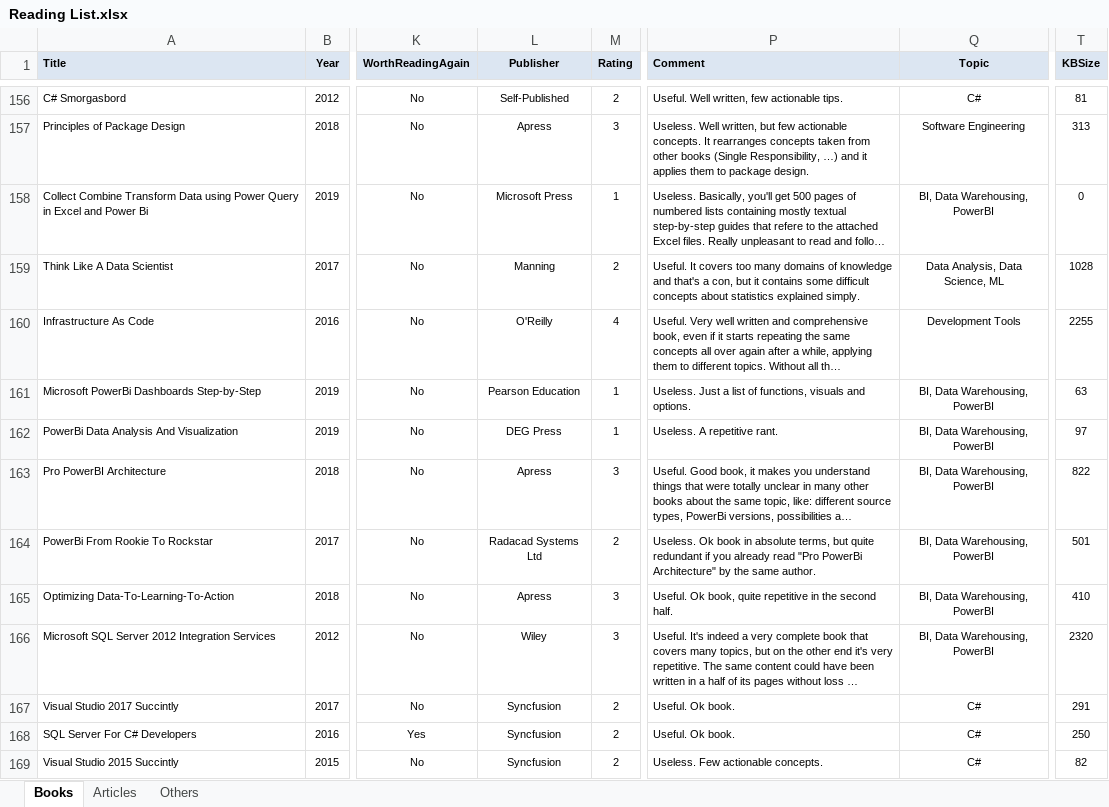
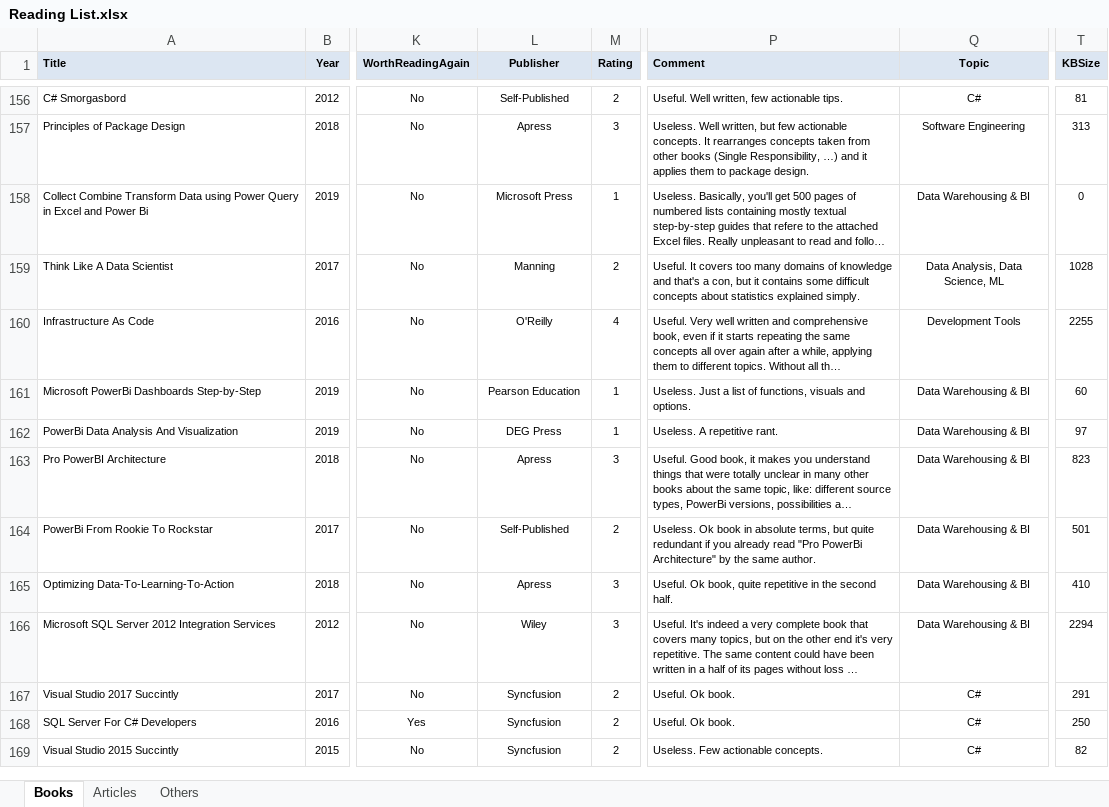
Before and after one commit to numbworks/nwreadinglist, an Excel workbook: data/Reading List.xlsx, sheet Books, drawn as a sheet; only a part is shown, gaps mark what is left out; long unchanged cells end in …; values as stored, in another font and other column widths than the file's, no borders; the diff covers the shown part only; the diff names each change by its address in the sheet, - before the commit and + after, or states it on an @@ line.

Commit message:
#47 Reading List: updated to 2025-12-02 (nwkbdatabi).

```diff
--- a/data/Reading List.xlsx (sheet Books)
+++ b/data/Reading List.xlsx (sheet Books)
-Q158 (Topic): BI, Data Warehousing, PowerBI
+Q158 (Topic): Data Warehousing & BI
-Q161:Q166 (Topic): BI, Data Warehousing, PowerBI
+Q161:Q166 (Topic): Data Warehousing & BI
-T161 (KBSize): 63
+T161 (KBSize): 60
-T163 (KBSize): 822
+T163 (KBSize): 823
-L164 (Publisher): Radacad Systems Ltd
+L164 (Publisher): Self-Published
-T166 (KBSize): 2320
+T166 (KBSize): 2294
```
Also changed, not shown: 1 added row and 28 edited cells elsewhere in this sheet, formulas that keep their value.
